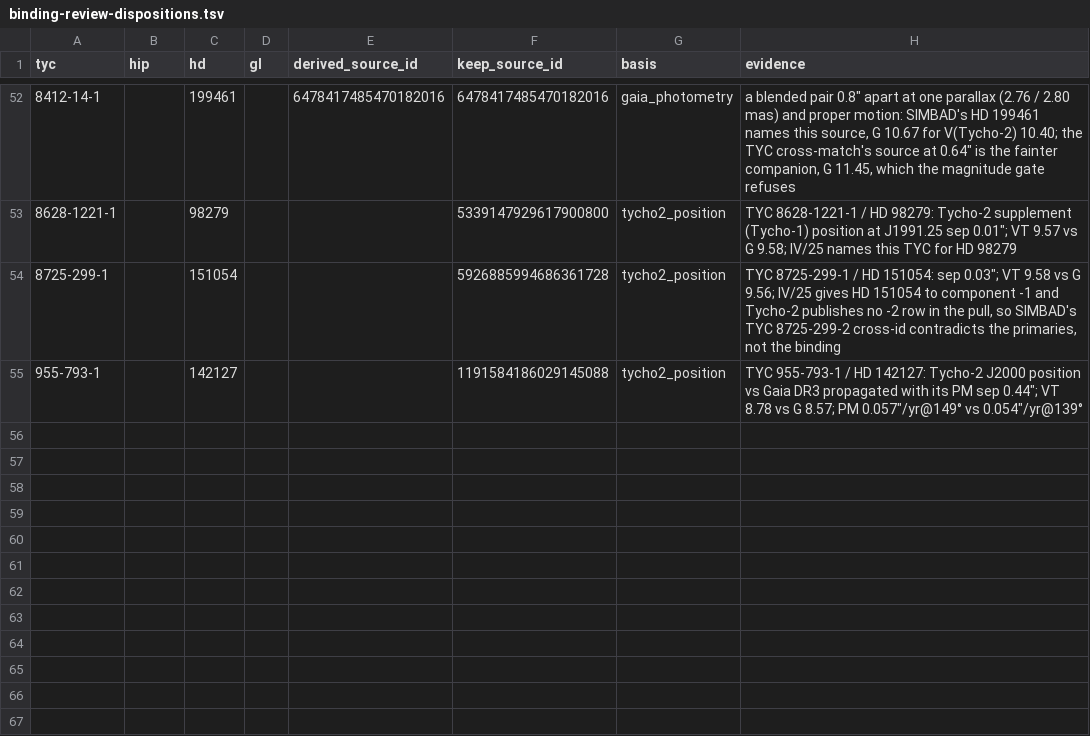
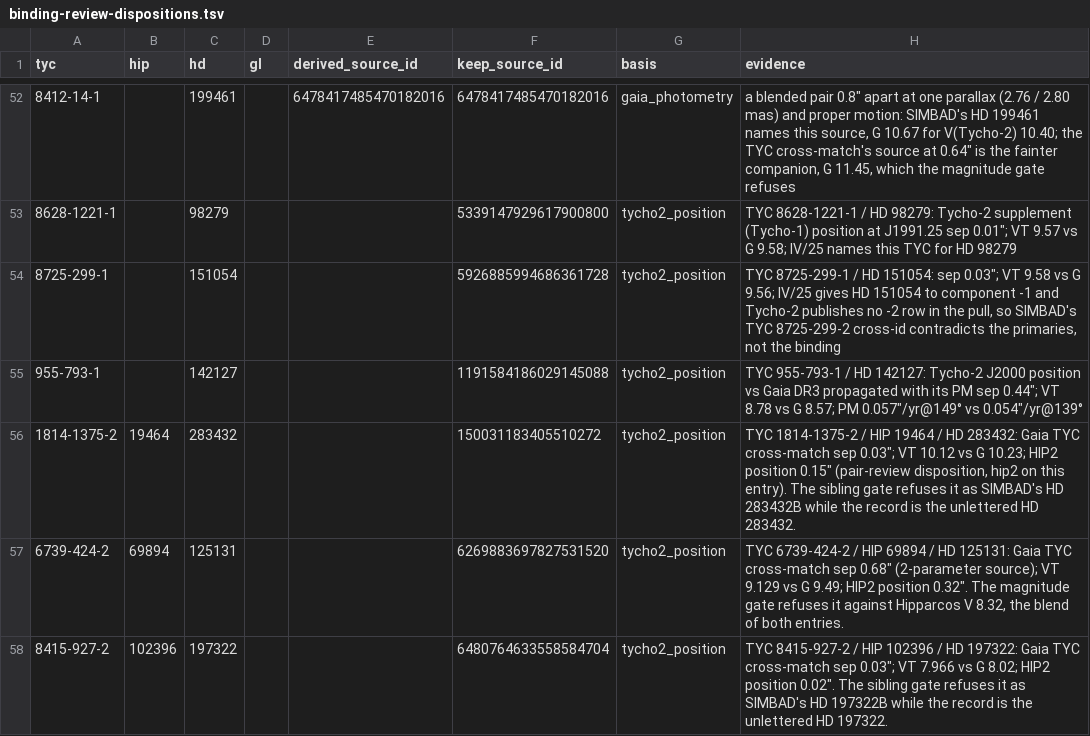
Before and after one commit to alexmensch/stellata, a TSV file: data/membership/binding-review-dispositions.tsv, drawn as a sheet; only a part is shown, gaps mark what is left out.

```diff
--- a/data/membership/binding-review-dispositions.tsv
+++ b/data/membership/binding-review-dispositions.tsv
@@ -55 +55,4 @@ tyc	hip	hd	gl	derived_source_id	keep_source_id	basis	evidence
 955-793-1		142127			1191584186029145088	tycho2_position	"TYC 955-793-1 / HD 142127: Tycho-2 J2000 position vs Gaia DR3 propagated with its PM sep 0.44""; VT 8.78 vs G 8.57; PM 0.057""/yr@149° vs 0.054""/yr@139°"
+1814-1375-2	19464	283432			150031183405510272	tycho2_position	"TYC 1814-1375-2 / HIP 19464 / HD 283432: Gaia TYC cross-match sep 0.03""; VT 10.12 vs G 10.23; HIP2 position 0.15"" (pair-review disposition, hip2 on this entry). The sibling gate refuses it as SIMBAD's HD 283432B while the record is the unlettered HD 283432."
+6739-424-2	69894	125131			6269883697827531520	tycho2_position	"TYC 6739-424-2 / HIP 69894 / HD 125131: Gaia TYC cross-match sep 0.68"" (2-parameter source); VT 9.129 vs G 9.49; HIP2 position 0.32"". The magnitude gate refuses it against Hipparcos V 8.32, the blend of both entries."
+8415-927-2	102396	197322			6480764633558584704	tycho2_position	"TYC 8415-927-2 / HIP 102396 / HD 197322: Gaia TYC cross-match sep 0.03""; VT 7.966 vs G 8.02; HIP2 position 0.02"". The sibling gate refuses it as SIMBAD's HD 197322B while the record is the unlettered HD 197322."
```
Also changed, not shown: data/classic-ids/label_flips.tsv, data/membership/binding-review.tsv, 18 other files.
